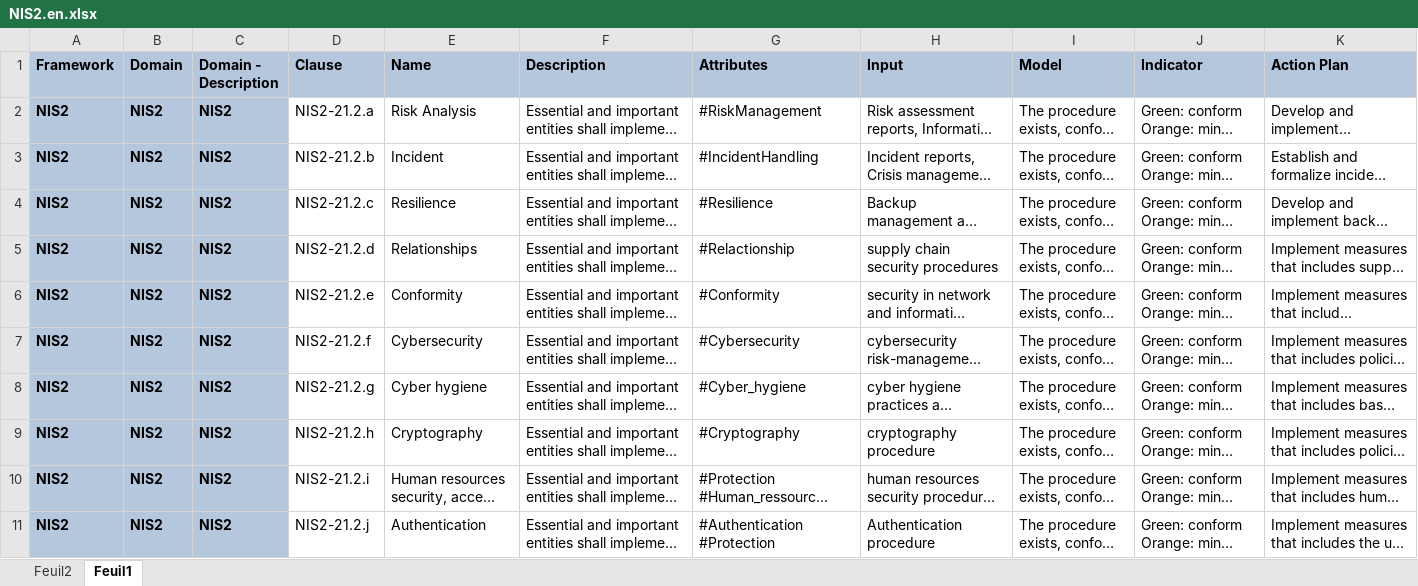
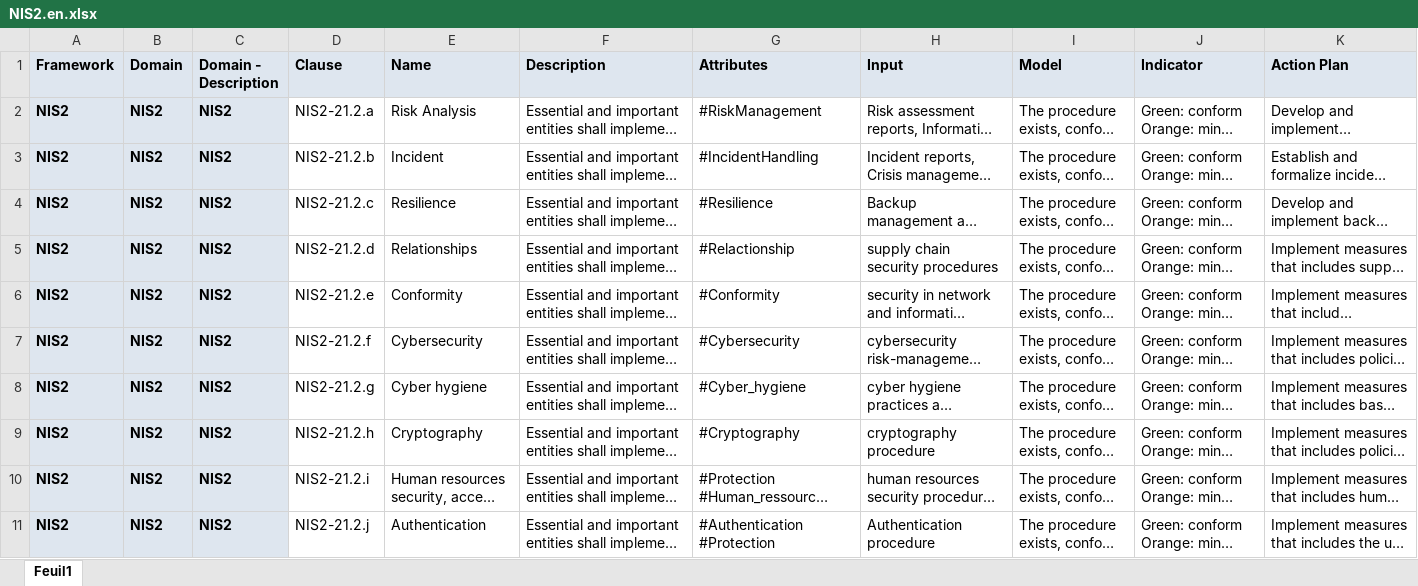
Before and after one commit to dbarzin/deming, an Excel workbook: storage/app/repository/NIS2.en.xlsx, sheet Feuil1, drawn as a sheet; long unchanged cells end in …; values as stored, in another font and other column widths than the file's, no borders; the diff names each change by its address in the sheet, - before the commit and + after, or states it on an @@ line.

```diff
--- a/storage/app/repository/NIS2.en.xlsx (sheet Feuil1)
+++ b/storage/app/repository/NIS2.en.xlsx (sheet Feuil1)
-sheet tab: Feuil2
-A1:K1 fill: #B4C7DC
+A1:K1 fill: #DEE6EF
-A2:C11 fill: #B4C7DC
+A2:C11 fill: #DEE6EF
```
Also changed, not shown: storage/app/repository/ISO27001-2013.fr.xlsx, storage/app/repository/NIS2.fr.xlsx.
